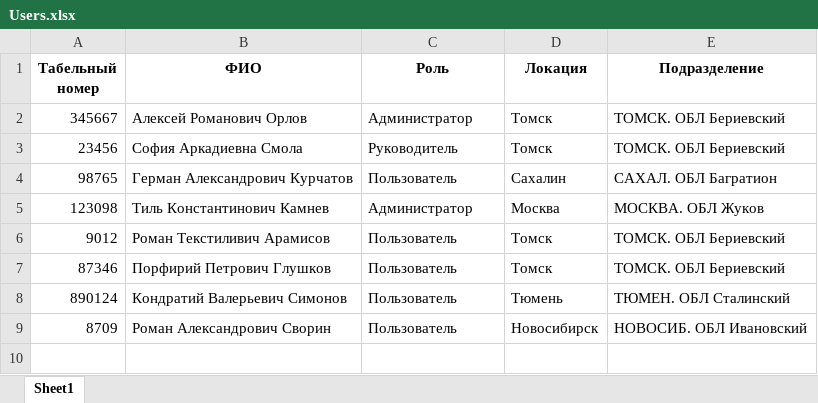
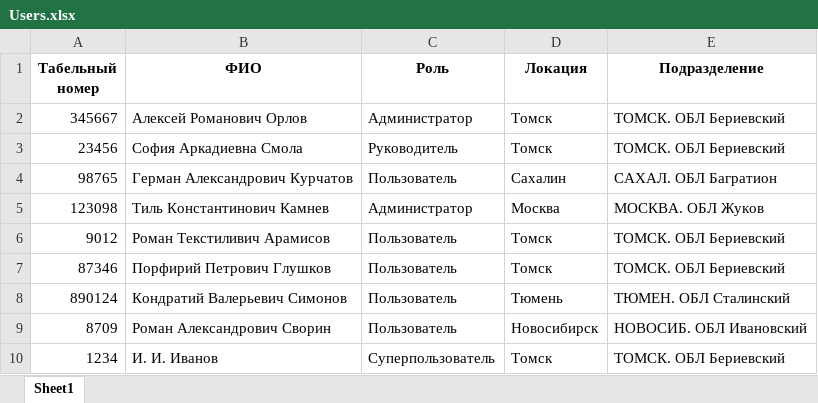
Before and after one commit to SvetlanaTartynskaya/ASAV, an Excel workbook: Users.xlsx, sheet Sheet1, drawn as a sheet; values as stored, in another font and other column widths than the file's, no borders; the diff names each change by its address in the sheet, - before the commit and + after, or states it on an @@ line.

```diff
--- a/Users.xlsx (sheet Sheet1)
+++ b/Users.xlsx (sheet Sheet1)
+row 10: 1234 | И. И. Иванов | Суперпользователь | Томск | ТОМСК. ОБЛ Бериевский
```
Also changed, not shown: tabels.xlsx, 44 other files.
